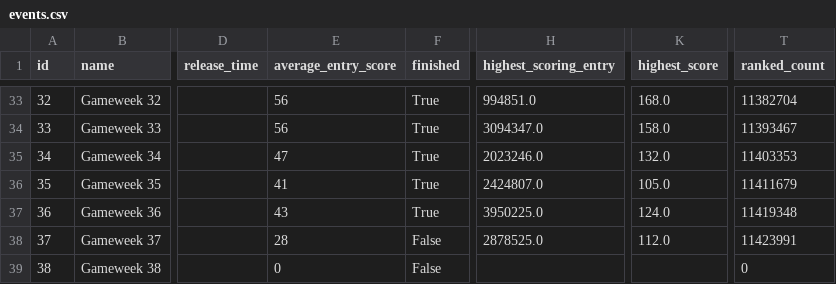
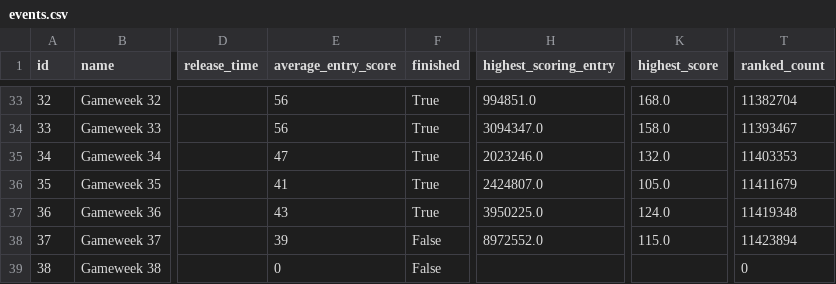
Before and after one commit to Theran500/fpl-data-automation, a CSV file: events.csv, drawn as a sheet; only a part is shown, gaps mark what is left out; the diff names each change by its address in the sheet, - before the commit and + after, or states it on an @@ line.

```diff
--- a/events.csv
+++ b/events.csv
-E38 (average_entry_score): 28
+E38 (average_entry_score): 39
-H38 (highest_scoring_entry): 2878525.0
+H38 (highest_scoring_entry): 8972552.0
-K38 (highest_score): 112.0
+K38 (highest_score): 115.0
-T38 (ranked_count): 11423991
+T38 (ranked_count): 11423894
```
Also changed, not shown: players.csv, teams.csv.
